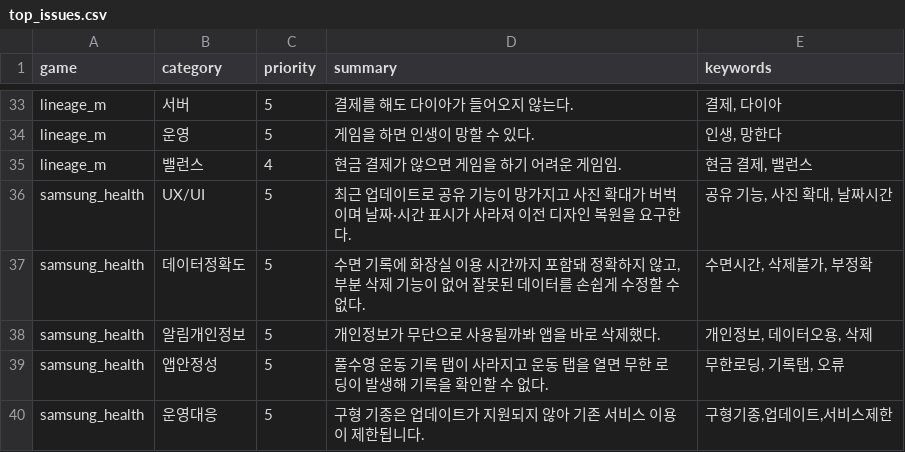
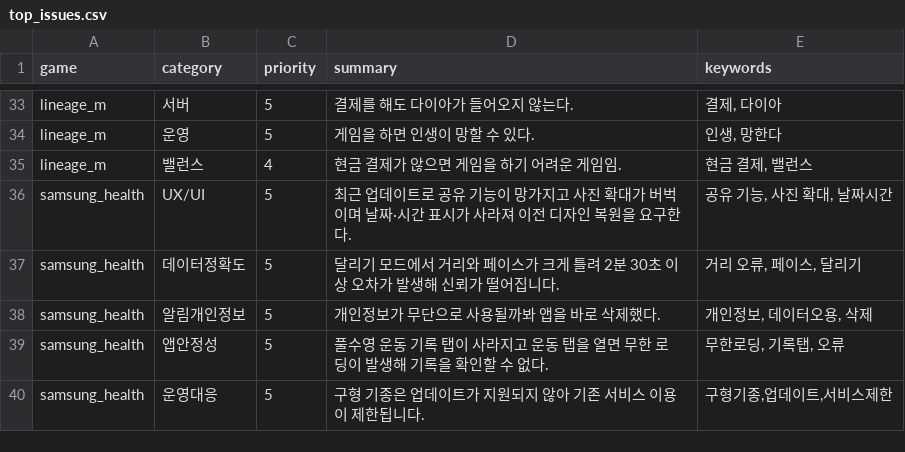
Before and after one commit to roid-eng/game-voc-analyzer, a CSV file: data/top_issues.csv, drawn as a sheet; only a part is shown, gaps mark what is left out.

```diff
--- a/data/top_issues.csv
+++ b/data/top_issues.csv
@@ -36,3 +36,3 @@ lineage_m,밸런스,4,현금 결제가 않으면 게임을 하기 어려운 게
 samsung_health,UX/UI,5,최근 업데이트로 공유 기능이 망가지고 사진 확대가 버벅이며 날짜·시간 표시가 사라져 이전 디자인 복원을 요구한다.,"공유 기능, 사진 확대, 날짜시간"
-samsung_health,데이터정확도,5,"수면 기록에 화장실 이용 시간까지 포함돼 정확하지 않고, 부분 삭제 기능이 없어 잘못된 데이터를 손쉽게 수정할 수 없다.","수면시간, 삭제불가, 부정확"
+samsung_health,데이터정확도,5,달리기 모드에서 거리와 페이스가 크게 틀려 2분 30초 이상 오차가 발생해 신뢰가 떨어집니다.,"거리 오류, 페이스, 달리기"
 samsung_health,알림개인정보,5,개인정보가 무단으로 사용될까봐 앱을 바로 삭제했다.,"개인정보, 데이터오용, 삭제"
```
Also changed, not shown: data/reviews.csv, 3 other files.
